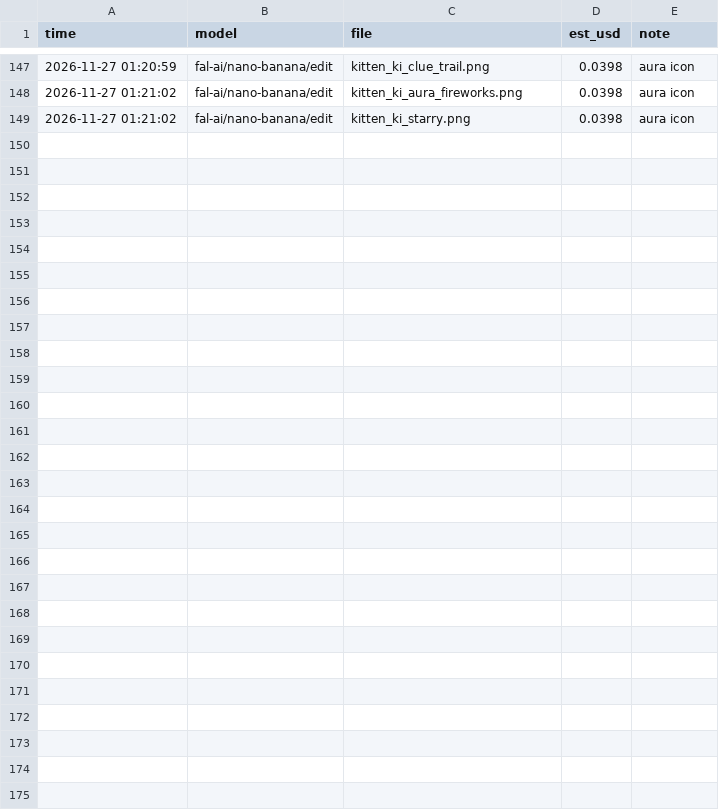
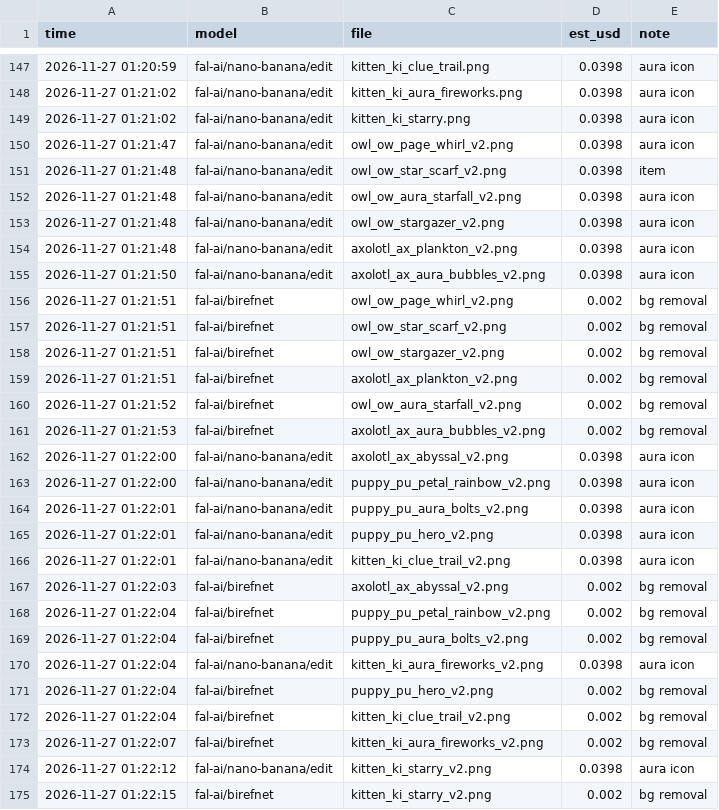
Before and after one commit to FeamAir/new_proba, a CSV file: block_game/art_src/wardrobe/cost_log.csv, drawn as a sheet; only a part is shown, gaps mark what is left out.

```diff
--- a/block_game/art_src/wardrobe/cost_log.csv
+++ b/block_game/art_src/wardrobe/cost_log.csv
@@ -149 +149,27 @@ time,model,file,est_usd,note
 2026-11-27 01:21:02,fal-ai/nano-banana/edit,kitten_ki_starry.png,0.0398,aura icon
+2026-11-27 01:21:47,fal-ai/nano-banana/edit,owl_ow_page_whirl_v2.png,0.0398,aura icon
+2026-11-27 01:21:48,fal-ai/nano-banana/edit,owl_ow_star_scarf_v2.png,0.0398,item
+2026-11-27 01:21:48,fal-ai/nano-banana/edit,owl_ow_aura_starfall_v2.png,0.0398,aura icon
+2026-11-27 01:21:48,fal-ai/nano-banana/edit,owl_ow_stargazer_v2.png,0.0398,aura icon
+2026-11-27 01:21:48,fal-ai/nano-banana/edit,axolotl_ax_plankton_v2.png,0.0398,aura icon
+2026-11-27 01:21:50,fal-ai/nano-banana/edit,axolotl_ax_aura_bubbles_v2.png,0.0398,aura icon
+2026-11-27 01:21:51,fal-ai/birefnet,owl_ow_page_whirl_v2.png,0.002,bg removal
+2026-11-27 01:21:51,fal-ai/birefnet,owl_ow_star_scarf_v2.png,0.002,bg removal
+2026-11-27 01:21:51,fal-ai/birefnet,owl_ow_stargazer_v2.png,0.002,bg removal
+2026-11-27 01:21:51,fal-ai/birefnet,axolotl_ax_plankton_v2.png,0.002,bg removal
+2026-11-27 01:21:52,fal-ai/birefnet,owl_ow_aura_starfall_v2.png,0.002,bg removal
+2026-11-27 01:21:53,fal-ai/birefnet,axolotl_ax_aura_bubbles_v2.png,0.002,bg removal
+2026-11-27 01:22:00,fal-ai/nano-banana/edit,axolotl_ax_abyssal_v2.png,0.0398,aura icon
+2026-11-27 01:22:00,fal-ai/nano-banana/edit,puppy_pu_petal_rainbow_v2.png,0.0398,aura icon
+2026-11-27 01:22:01,fal-ai/nano-banana/edit,puppy_pu_aura_bolts_v2.png,0.0398,aura icon
+2026-11-27 01:22:01,fal-ai/nano-banana/edit,puppy_pu_hero_v2.png,0.0398,aura icon
+2026-11-27 01:22:01,fal-ai/nano-banana/edit,kitten_ki_clue_trail_v2.png,0.0398,aura icon
+2026-11-27 01:22:03,fal-ai/birefnet,axolotl_ax_abyssal_v2.png,0.002,bg removal
+2026-11-27 01:22:04,fal-ai/birefnet,puppy_pu_petal_rainbow_v2.png,0.002,bg removal
+2026-11-27 01:22:04,fal-ai/birefnet,puppy_pu_aura_bolts_v2.png,0.002,bg removal
+2026-11-27 01:22:04,fal-ai/nano-banana/edit,kitten_ki_aura_fireworks_v2.png,0.0398,aura icon
+2026-11-27 01:22:04,fal-ai/birefnet,puppy_pu_hero_v2.png,0.002,bg removal
+2026-11-27 01:22:04,fal-ai/birefnet,kitten_ki_clue_trail_v2.png,0.002,bg removal
+2026-11-27 01:22:07,fal-ai/birefnet,kitten_ki_aura_fireworks_v2.png,0.002,bg removal
+2026-11-27 01:22:12,fal-ai/nano-banana/edit,kitten_ki_starry_v2.png,0.0398,aura icon
+2026-11-27 01:22:15,fal-ai/birefnet,kitten_ki_starry_v2.png,0.002,bg removal
```
Also changed, not shown: 14 other files.
